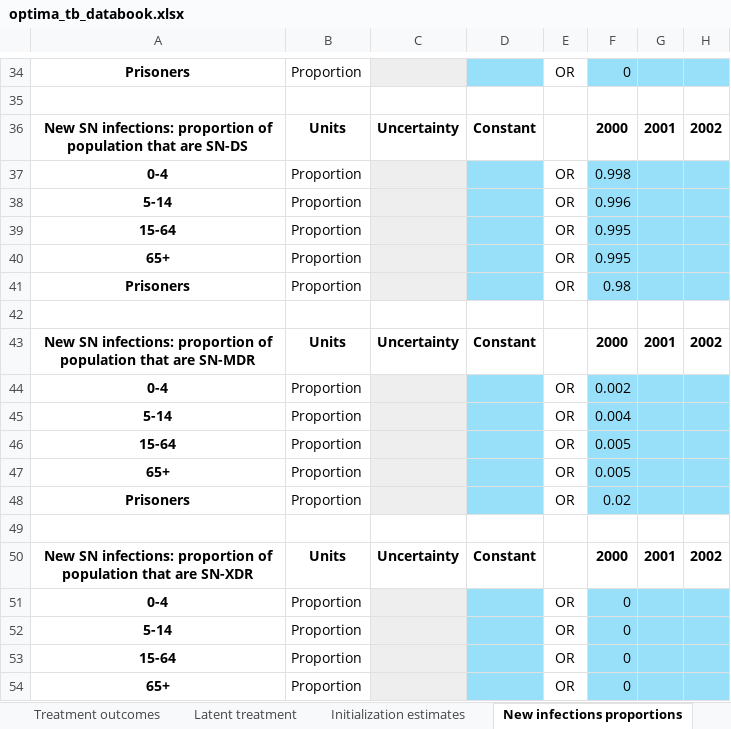
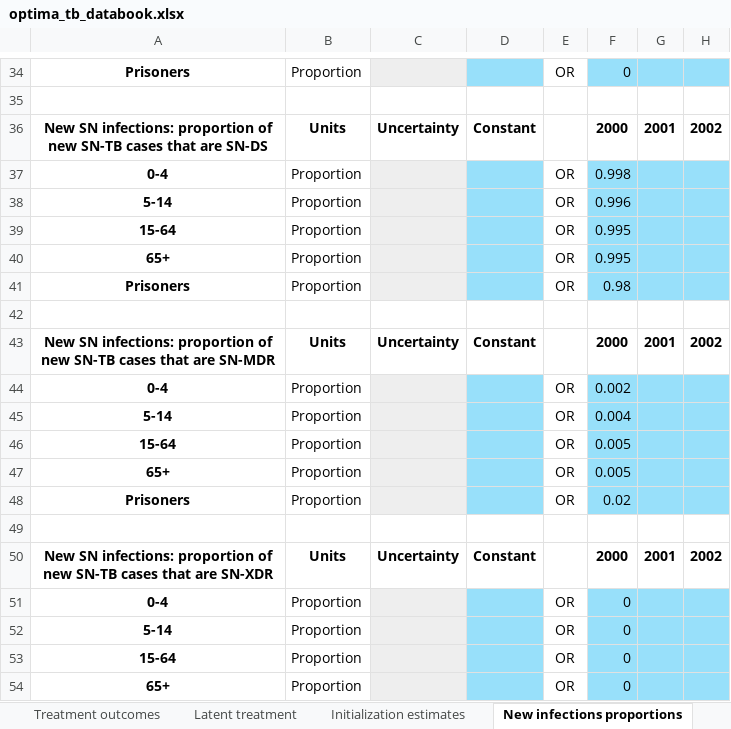
Before and after one commit to sciris/atomica_apps, an Excel workbook: atomica_apps/optima_tb_databook.xlsx, sheet New infections proportions, drawn as a sheet; only a part is shown, gaps mark what is left out; values as stored, in another font and other column widths than the file's, no borders; conditional formats not drawn; the diff covers the shown part only; the diff names each change by its address in the sheet, - before the commit and + after, or states it on an @@ line.

```diff
--- a/atomica_apps/optima_tb_databook.xlsx (sheet New infections proportions)
+++ b/atomica_apps/optima_tb_databook.xlsx (sheet New infections proportions)
-A36: …proportion of population that are…
+A36: …proportion of new SN-TB cases that are…
-A43: …proportion of population that are…
+A43: …proportion of new SN-TB cases that are…
-A50: …proportion of population that are…
+A50: …proportion of new SN-TB cases that are…
```
Also changed, not shown: 5 edited cells elsewhere in this sheet, sheet Population Definitions, formulas that keep their value, atomica_apps/optima_tb_framework.xlsx.
